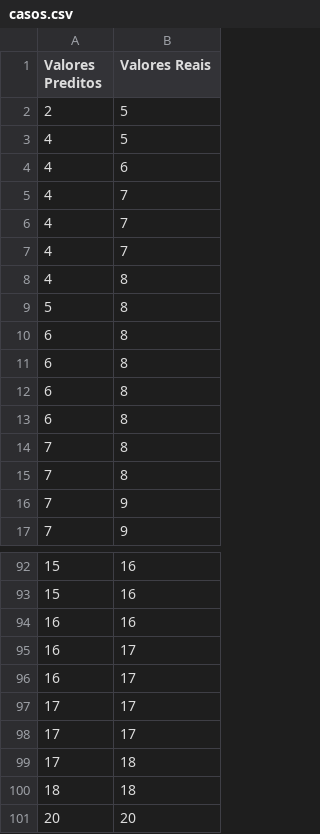
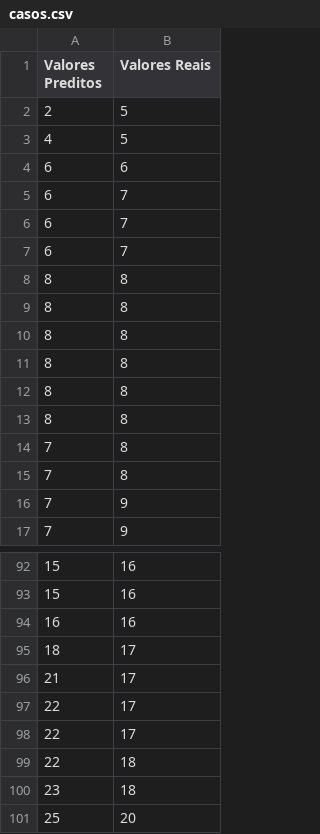
Before and after one commit to Kfactor-Academy/practice-data, a CSV file: all-data-sets/casos.csv, drawn as a sheet; only a part is shown, gaps mark what is left out; the diff covers the shown part only.

Commit message:
Update casos.csv

```diff
--- a/all-data-sets/casos.csv
+++ b/all-data-sets/casos.csv
@@ -3,12 +3,12 @@ Valores Preditos,Valores Reais
 4,5
-4,6
-4,7
-4,7
-4,7
-4,8
-5,8
-6,8
-6,8
-6,8
-6,8
+6,6
+6,7
+6,7
+6,7
+8,8
+8,8
+8,8
+8,8
+8,8
+8,8
 7,8
@@ -94,8 +94,8 @@ Valores Preditos,Valores Reais
 16,16
-16,17
-16,17
-17,17
-17,17
-17,18
-18,18
-20,20
+18,17
+21,17
+22,17
+22,17
+22,18
+23,18
+25,20
```
Also changed, not shown: 23 edited cells elsewhere in this file.
